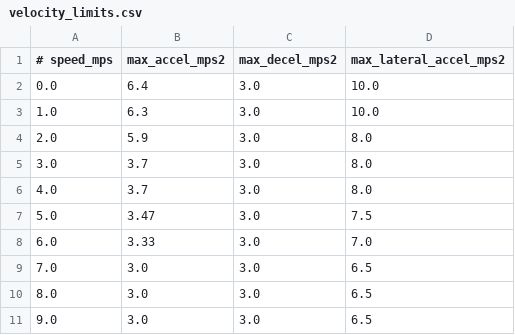
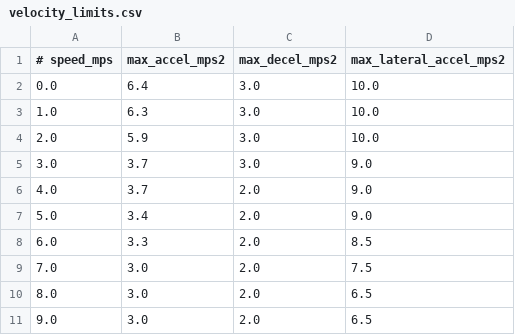
Before and after one commit to ahnsungho23/IFAC_F1TENTH, a CSV file: offline_trajectory_generator/config/velocity_limits.csv, drawn as a sheet.

Commit message:
max value

```diff
--- a/offline_trajectory_generator/config/velocity_limits.csv
+++ b/offline_trajectory_generator/config/velocity_limits.csv
@@ -3,9 +3,9 @@
 1.0,6.3,3.0,10.0
-2.0,5.9,3.0,8.0
-3.0,3.7,3.0,8.0
-4.0,3.7,3.0,8.0
-5.0,3.47,3.0,7.5
-6.0,3.33,3.0,7.0
-7.0,3.0,3.0,6.5
-8.0,3.0,3.0,6.5
-9.0,3.0,3.0,6.5
+2.0,5.9,3.0,10.0
+3.0,3.7,3.0,9.0
+4.0,3.7,2.0,9.0
+5.0,3.4,2.0,9.0
+6.0,3.3,2.0,8.5
+7.0,3.0,2.0,7.5
+8.0,3.0,2.0,6.5
+9.0,3.0,2.0,6.5
```
Also changed, not shown: 32 other files.
